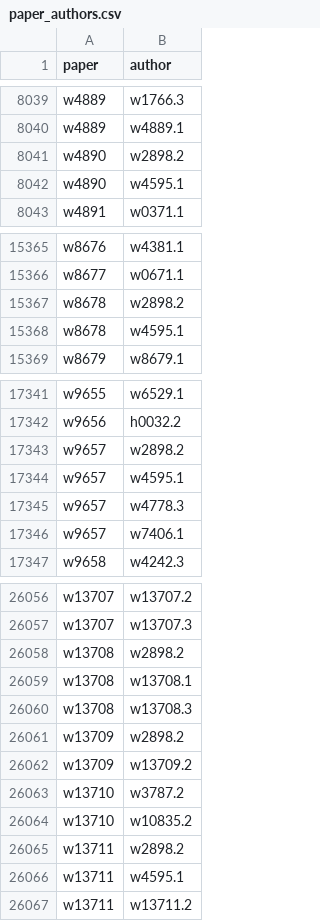
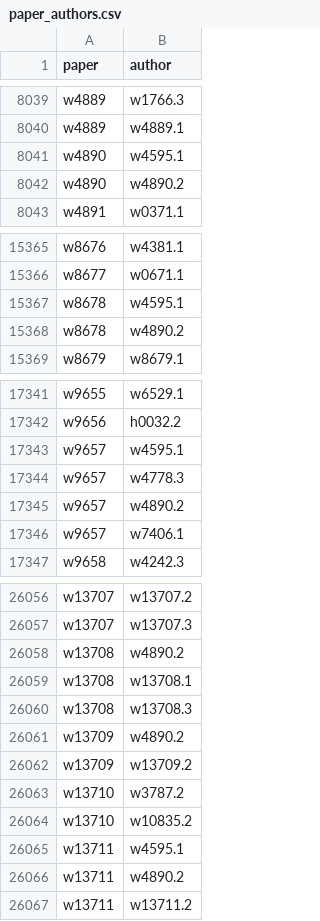
Before and after one commit to bldavies/nberwp, a CSV file: data-raw/paper_authors.csv, drawn as a sheet; only a part is shown, gaps mark what is left out; the diff covers the shown part only.

```diff
--- a/data-raw/paper_authors.csv
+++ b/data-raw/paper_authors.csv
@@ -8040,4 +8040,4 @@ w4889,w1766.3
 w4889,w4889.1
-w4890,w2898.2
 w4890,w4595.1
+w4890,w4890.2
 w4891,w0371.1
@@ -15366,4 +15366,4 @@ w8676,w4381.1
 w8677,w0671.1
-w8678,w2898.2
 w8678,w4595.1
+w8678,w4890.2
 w8679,w8679.1
@@ -17342,5 +17342,5 @@ w9655,w6529.1
 w9656,h0032.2
-w9657,w2898.2
 w9657,w4595.1
 w9657,w4778.3
+w9657,w4890.2
 w9657,w7406.1
@@ -26057,6 +26057,6 @@ w13707,w13707.2
 w13707,w13707.3
-w13708,w2898.2
+w13708,w4890.2
 w13708,w13708.1
 w13708,w13708.3
-w13709,w2898.2
+w13709,w4890.2
 w13709,w13709.2
@@ -26064,4 +26064,4 @@ w13710,w3787.2
 w13710,w10835.2
-w13711,w2898.2
 w13711,w4595.1
+w13711,w4890.2
 w13711,w13711.2
```
Also changed, not shown: 14 added rows, 14 removed rows and 13 edited cells elsewhere in this file, data-raw/authors.csv, 3 other files.
